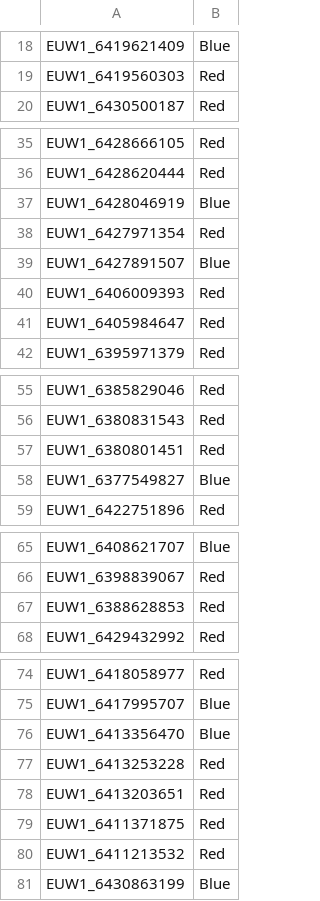
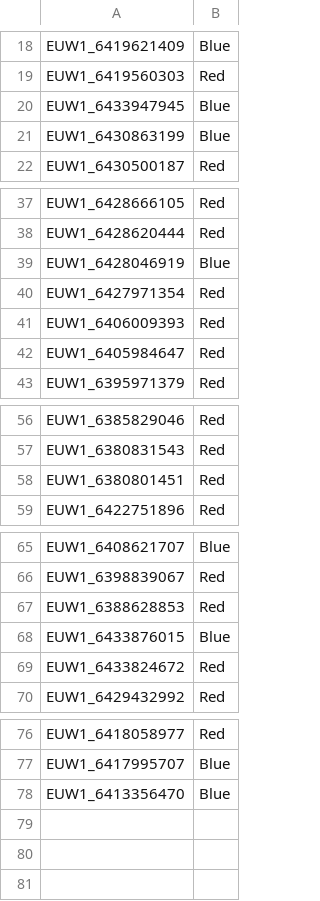
Before and after one commit to NPoirie/lol_win_prediction, a CSV file: data/matchsData.csv, drawn as a sheet; only a part is shown, gaps mark what is left out; the diff covers the shown part only.

```diff
--- a/data/matchsData.csv
+++ b/data/matchsData.csv
@@ -19,2 +19,4 @@ EUW1_6419621409,Blue
 EUW1_6419560303,Red
+EUW1_6433947945,Blue
+EUW1_6430863199,Blue
 EUW1_6430500187,Red
@@ -38,3 +40,2 @@ EUW1_6428046919,Blue
 EUW1_6427971354,Red
-EUW1_6427891507,Blue
 EUW1_6406009393,Red
@@ -57,3 +58,2 @@ EUW1_6380831543,Red
 EUW1_6380801451,Red
-EUW1_6377549827,Blue
 EUW1_6422751896,Red
@@ -67,2 +67,4 @@ EUW1_6398839067,Red
 EUW1_6388628853,Red
+EUW1_6433876015,Blue
+EUW1_6433824672,Red
 EUW1_6429432992,Red
@@ -76,6 +78 @@ EUW1_6417995707,Blue
 EUW1_6413356470,Blue
-EUW1_6413253228,Red
-EUW1_6413203651,Red
-EUW1_6411371875,Red
-EUW1_6411213532,Red
-EUW1_6430863199,Blue
```
Also changed, not shown: 1 edited cell elsewhere in this file, 6 other files.
